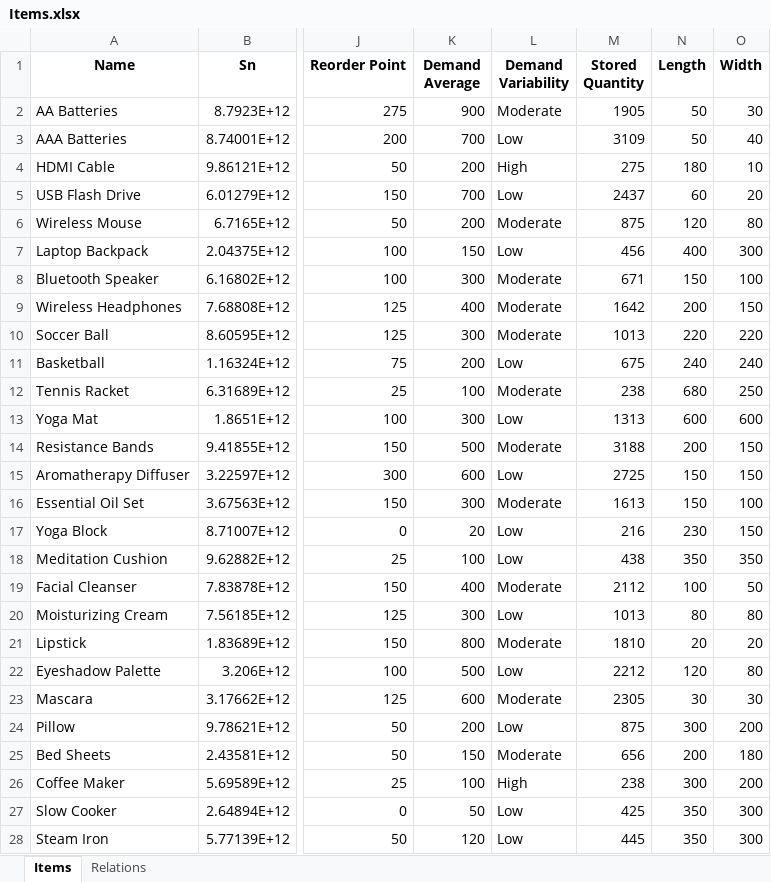
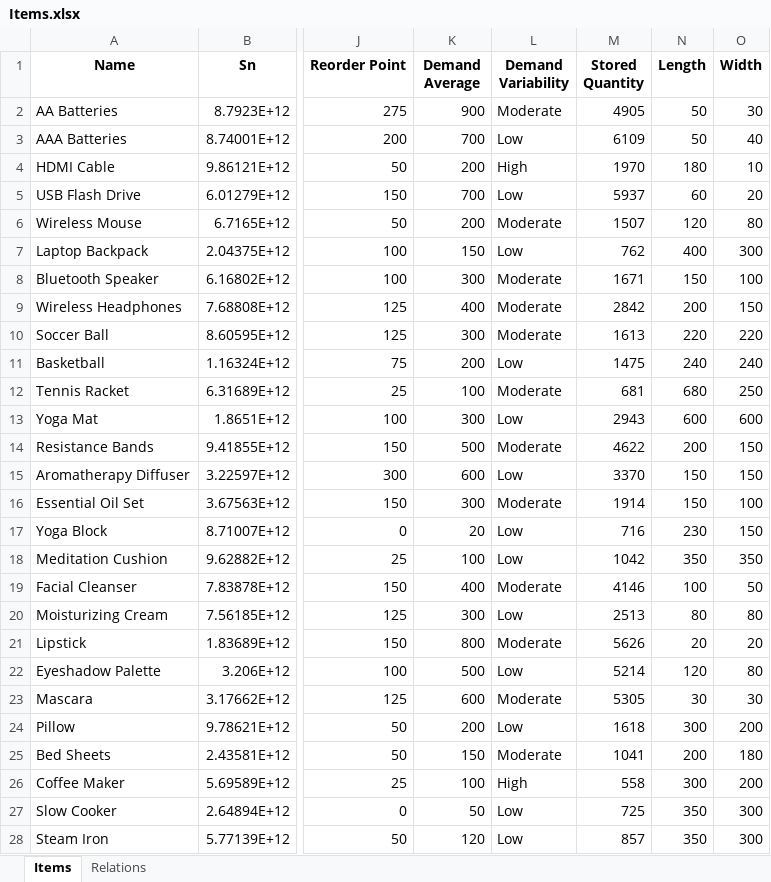
Before and after one commit to BarniRamirez/Warehouse, an Excel workbook: Warehouse Manager/Database/Items.xlsx, sheet Items, drawn as a sheet; only a part is shown, gaps mark what is left out; values as stored, in another font and other column widths than the file's, no borders; the diff covers the shown part only; the diff names each change by its address in the sheet, - before the commit and + after, or states it on an @@ line.

```diff
--- a/Warehouse Manager/Database/Items.xlsx (sheet Items)
+++ b/Warehouse Manager/Database/Items.xlsx (sheet Items)
-M2 (Stored Quantity): 1905
+M2 (Stored Quantity): 4905
-M3 (Stored Quantity): 3109
+M3 (Stored Quantity): 6109
-M4 (Stored Quantity): 275
+M4 (Stored Quantity): 1970
-M5 (Stored Quantity): 2437
+M5 (Stored Quantity): 5937
-M6 (Stored Quantity): 875
+M6 (Stored Quantity): 1507
-M7 (Stored Quantity): 456
+M7 (Stored Quantity): 762
-M8 (Stored Quantity): 671
+M8 (Stored Quantity): 1671
-M9 (Stored Quantity): 1642
+M9 (Stored Quantity): 2842
-M10 (Stored Quantity): 1013
+M10 (Stored Quantity): 1613
-M11 (Stored Quantity): 675
+M11 (Stored Quantity): 1475
-M12 (Stored Quantity): 238
+M12 (Stored Quantity): 681
-M13 (Stored Quantity): 1313
+M13 (Stored Quantity): 2943
-M14 (Stored Quantity): 3188
+M14 (Stored Quantity): 4622
-M15 (Stored Quantity): 2725
+M15 (Stored Quantity): 3370
-M16 (Stored Quantity): 1613
+M16 (Stored Quantity): 1914
-M17 (Stored Quantity): 216
+M17 (Stored Quantity): 716
-M18 (Stored Quantity): 438
+M18 (Stored Quantity): 1042
-M19 (Stored Quantity): 2112
+M19 (Stored Quantity): 4146
-M20 (Stored Quantity): 1013
+M20 (Stored Quantity): 2513
-M21 (Stored Quantity): 1810
+M21 (Stored Quantity): 5626
-M22 (Stored Quantity): 2212
+M22 (Stored Quantity): 5214
-M23 (Stored Quantity): 2305
+M23 (Stored Quantity): 5305
-M24 (Stored Quantity): 875
+M24 (Stored Quantity): 1618
-M25 (Stored Quantity): 656
+M25 (Stored Quantity): 1041
-M26 (Stored Quantity): 238
+M26 (Stored Quantity): 558
-M27 (Stored Quantity): 425
+M27 (Stored Quantity): 725
-M28 (Stored Quantity): 445
+M28 (Stored Quantity): 857
```
Also changed, not shown: 23 edited cells elsewhere in this sheet, Warehouse Manager/Database/Components.xlsx, Warehouse Manager/Database/Orders.xlsx, 15 other files.
